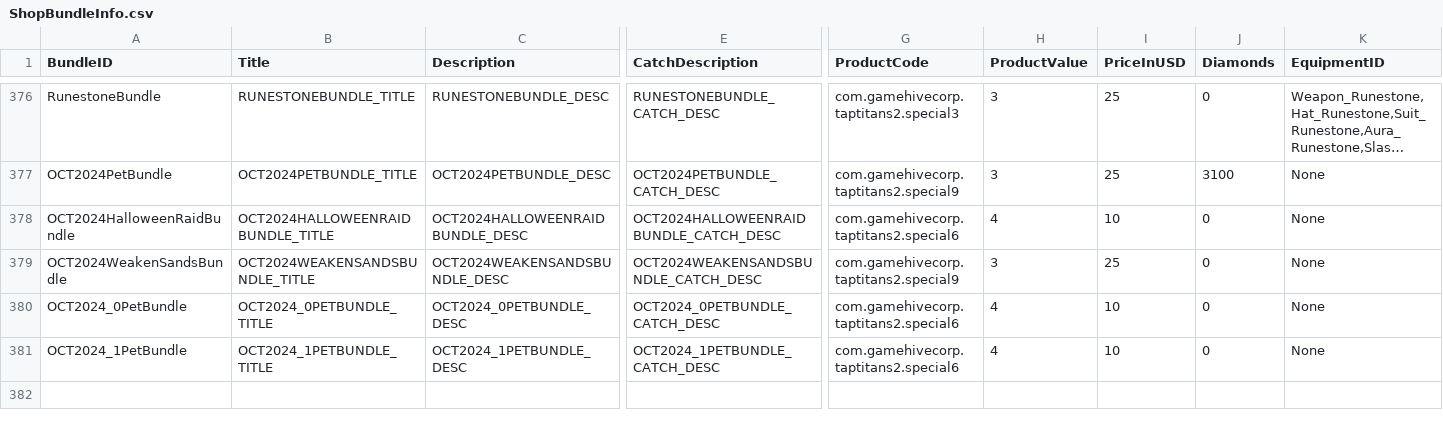
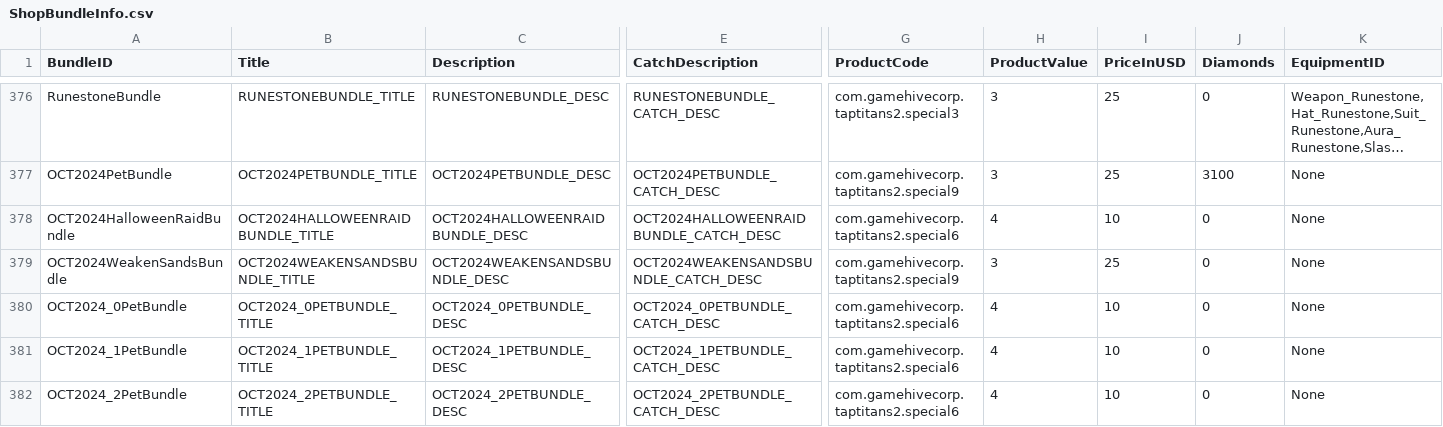
Before and after one commit to rawrzcookie/TT2_CSV, a CSV file: csv/ShopBundleInfo.csv, drawn as a sheet; only a part is shown, gaps mark what is left out; long unchanged cells end in …; rows hold the shown columns only; the diff names each change by its address in the sheet, - before the commit and + after, or states it on an @@ line.

```diff
--- a/csv/ShopBundleInfo.csv
+++ b/csv/ShopBundleInfo.csv
+row 382: OCT2024_2PetBundle | OCT2024_2PETBUNDLE_TITLE | OCT2024_2PETBUNDLE_DESC | OCT2024_2PETBUNDLE_CATCH_DESC | com.gamehivecorp.taptitans2.special6 | 4 | 10 | 0 | None
```
Also changed, not shown: csv/SoloRaidDeckInfo.csv, 1 other file.
